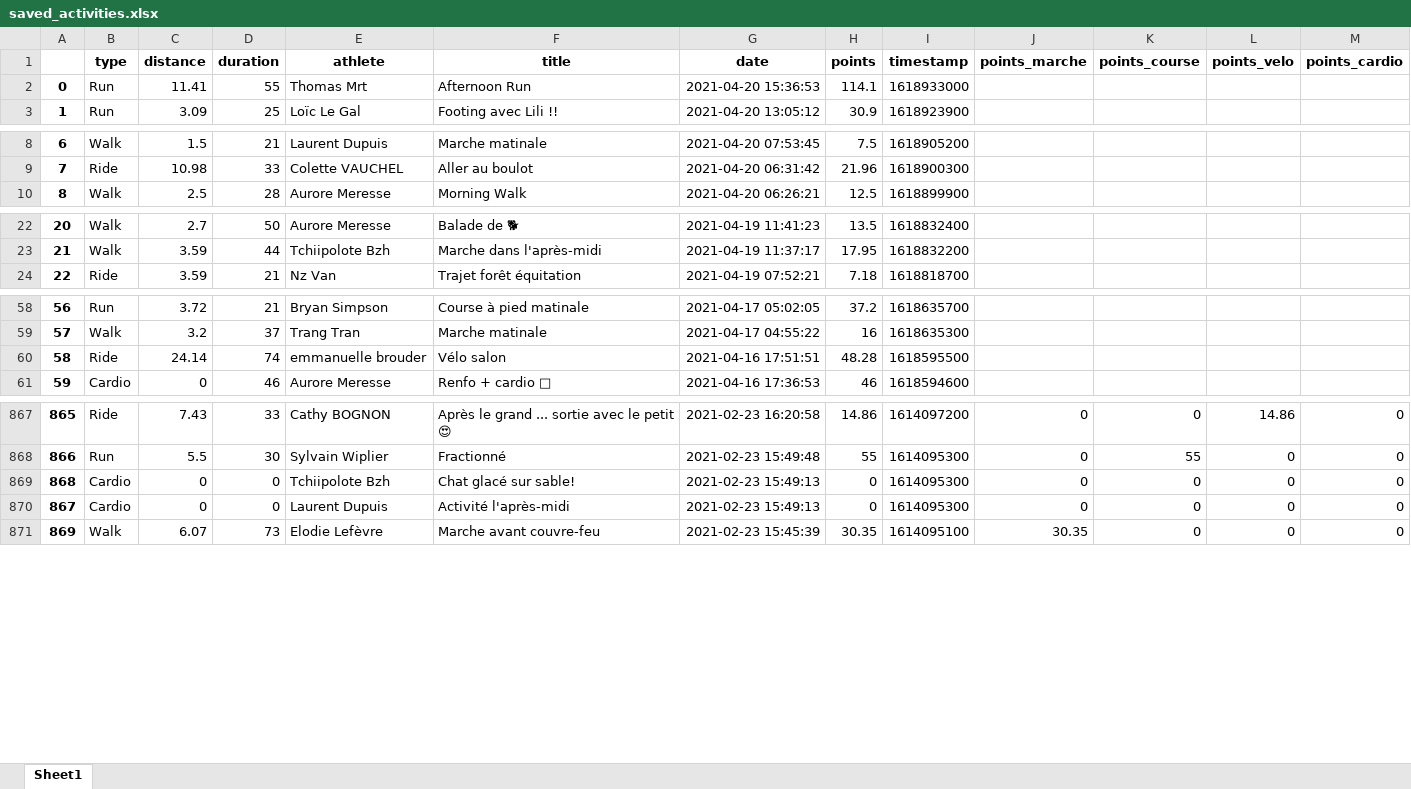
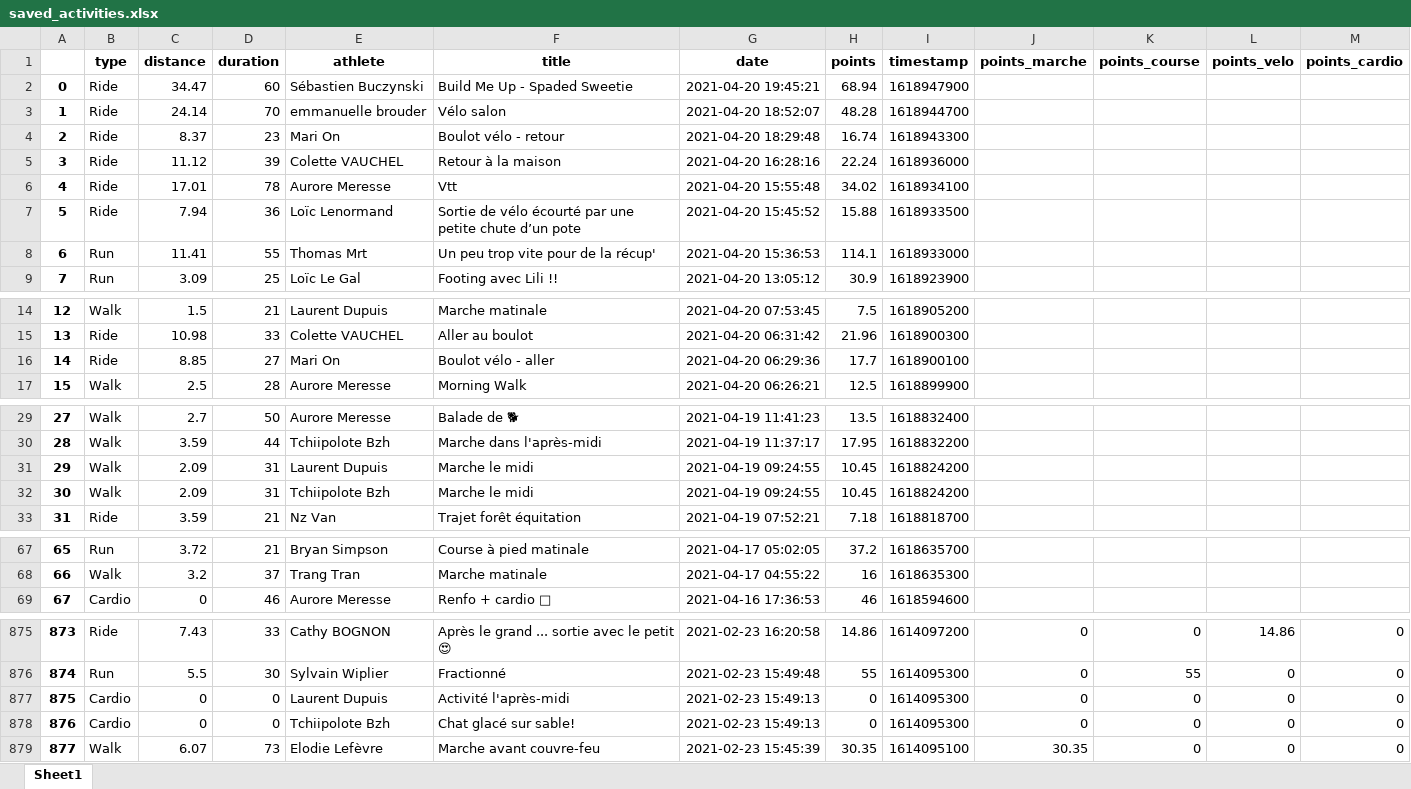
Before and after one commit to bcmb78/bcmb-site-hugo, an Excel workbook: content/defi/saved_activities.xlsx, sheet Sheet1, drawn as a sheet; only a part is shown, gaps mark what is left out; values as stored, in another font and other column widths than the file's, no borders; removed rows and columns are numbered as before the commit, all else as after; the diff names each change by its address in the sheet, - before the commit and + after, or states it on an @@ line.

```diff
--- a/content/defi/saved_activities.xlsx (sheet Sheet1)
+++ b/content/defi/saved_activities.xlsx (sheet Sheet1)
+row 2: 0 | Ride | 34.47 | 60 | Sébastien Buczynski | Build Me Up - Spaded Sweetie | 2021-04-20 19:45:21 | 68.94 | 1618947900
+row 3: 1 | Ride | 24.14 | 70 | emmanuelle brouder | Vélo salon | 2021-04-20 18:52:07 | 48.28 | 1618944700
+row 4: 2 | Ride | 8.37 | 23 | Mari On | Boulot vélo - retour | 2021-04-20 18:29:48 | 16.74 | 1618943300
+row 5: 3 | Ride | 11.12 | 39 | Colette VAUCHEL | Retour à la maison | 2021-04-20 16:28:16 | 22.24 | 1618936000
+row 6: 4 | Ride | 17.01 | 78 | Aurore Meresse | Vtt | 2021-04-20 15:55:48 | 34.02 | 1618934100
+row 7: 5 | Ride | 7.94 | 36 | Loïc Lenormand | Sortie de vélo écourté par une petite chute d’un pote | 2021-04-20 15:45:52 | 15.88 | 1618933500
@@ column A renumbered from row 8 down @@
-F8 (title): Afternoon Run
+F8 (title): Un peu trop vite pour de la récup'
+row 16: 14 | Ride | 8.85 | 27 | Mari On | Boulot vélo - aller | 2021-04-20 06:29:36 | 17.7 | 1618900100
+row 31: 29 | Walk | 2.09 | 31 | Laurent Dupuis | Marche le midi | 2021-04-19 09:24:55 | 10.45 | 1618824200
+row 32: 30 | Walk | 2.09 | 31 | Tchiipolote Bzh | Marche le midi | 2021-04-19 09:24:55 | 10.45 | 1618824200
-row 60: 58 | Ride | 24.14 | 74 | emmanuelle brouder | Vélo salon | 2021-04-16 17:51:51 | 48.28 | 1618595500
@@ row 870 moved to row 877: 875 @@
```
Also changed, not shown: 4 other files.
